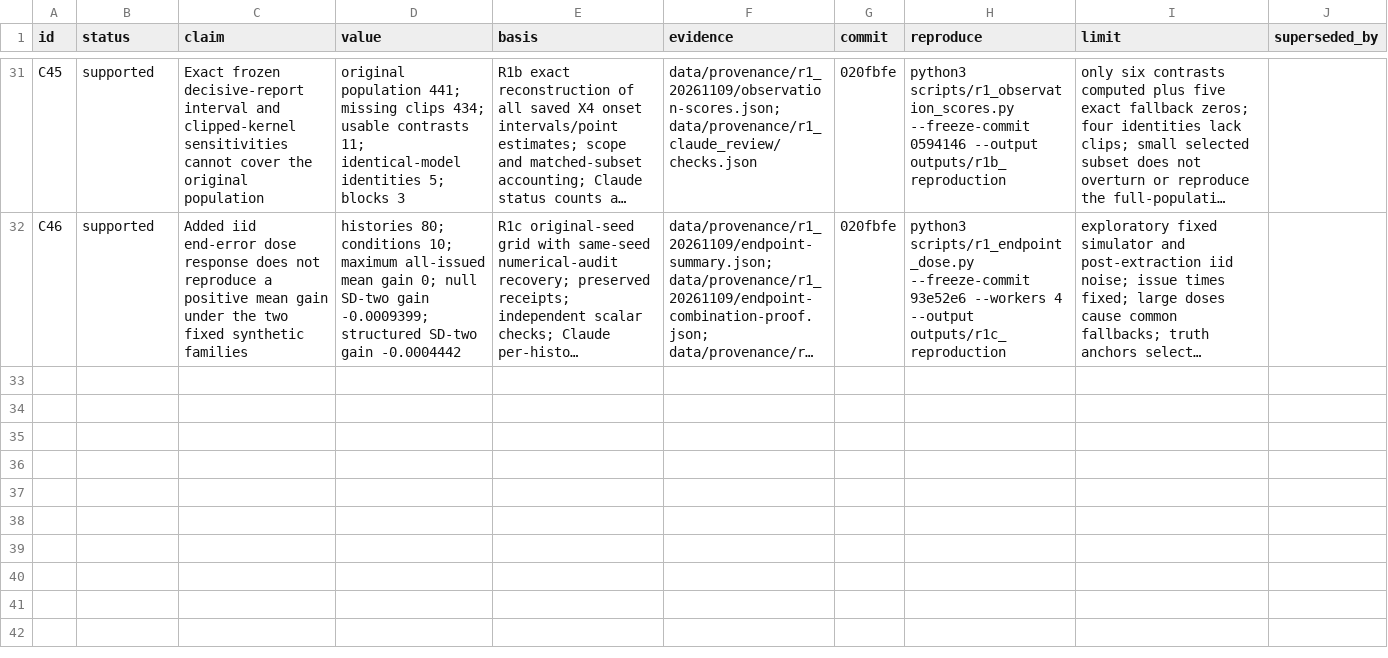
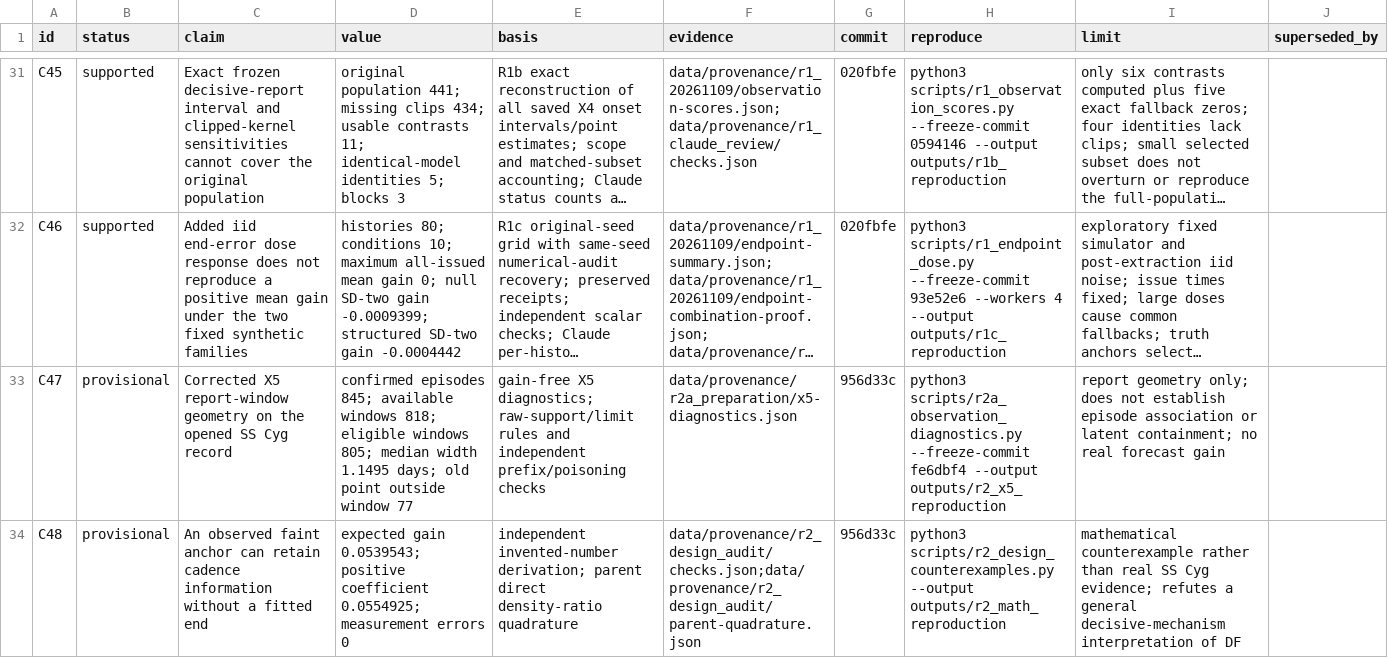
Before and after one commit to BWBrook/dwarf-nova-memory, a CSV file: manuscript/claims.csv, drawn as a sheet; only a part is shown, gaps mark what is left out; long unchanged cells end in …; the diff covers the shown part only; the diff names each change by its address in the sheet, - before the commit and + after, or states it on an @@ line.

Commit message:
Record R2 preparation, cohort proposals and precision limits

```diff
--- a/manuscript/claims.csv
+++ b/manuscript/claims.csv
+row 33: C47 | provisional | Corrected X5 report-window geometry on the opened SS Cyg record | confirmed episodes 845; available windows 818; eligible windows 805; median width 1.1495 days; old point outside window 77 | gain-free X5 diagnostics; raw-support/limit rules and independent prefix/poisoning checks | data/provenance/r2a_preparation/x5-diagnostics.json | 956d33c | python3 scripts/r2a_observation_diagnostics.py --freeze-commit fe6dbf4 --output outputs/r2_x5_reproduction | report geometry only; does not establish episode association or latent containment; no real forecast gain
+row 34: C48 | provisional | An observed faint anchor can retain cadence information without a fitted end | expected gain 0.0539543; positive coefficient 0.0554925; measurement errors 0 | independent invented-number derivation; parent direct density-ratio quadrature | data/provenance/r2_design_audit/checks.json;data/provenance/r2_design_audit/parent-quadrature.json | 956d33c | python3 scripts/r2_design_counterexamples.py --output outputs/r2_math_reproduction | mathematical counterexample rather than real SS Cyg evidence; refutes a general decisive-mechanism interpretation of DF
```
Also changed, not shown: 4 added rows elsewhere in this file, 42 other files.
